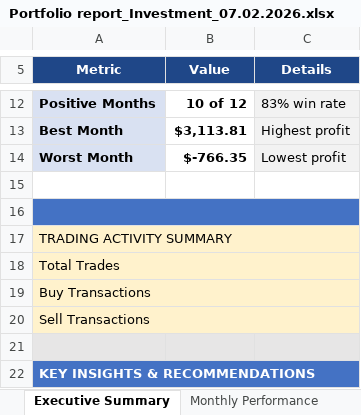
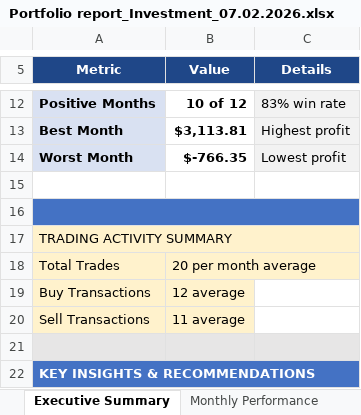
Before and after one commit to aladinz/portfolio_Excel_formatting, an Excel workbook: Portfolio report_Investment_07.02.2026.xlsx, sheet Executive Summary, drawn as a sheet; only a part is shown, gaps mark what is left out; values as stored, in another font and other column widths than the file's, no borders; the diff names each change by its address in the sheet, - before the commit and + after, or states it on an @@ line.

```diff
--- a/Portfolio report_Investment_07.02.2026.xlsx (sheet Executive Summary)
+++ b/Portfolio report_Investment_07.02.2026.xlsx (sheet Executive Summary)
-A18:C18 merged
-B18 (Value): (empty)
+B18 (Value): 20 per month average
-B18:B20 fill: none
+B18:B20 fill: #FFF2CC
-A19:C19 merged
-B19 (Value): (empty)
+B19 (Value): 12 average
-A20:C20 merged
-B20 (Value): (empty)
+B20 (Value): 11 average
```
Also changed, not shown: Portfolio Report - Traditional IRA Enhanced.xlsx, Portfolio report_Rollover IRA_07.02.2026.xlsx, 1 other file.
